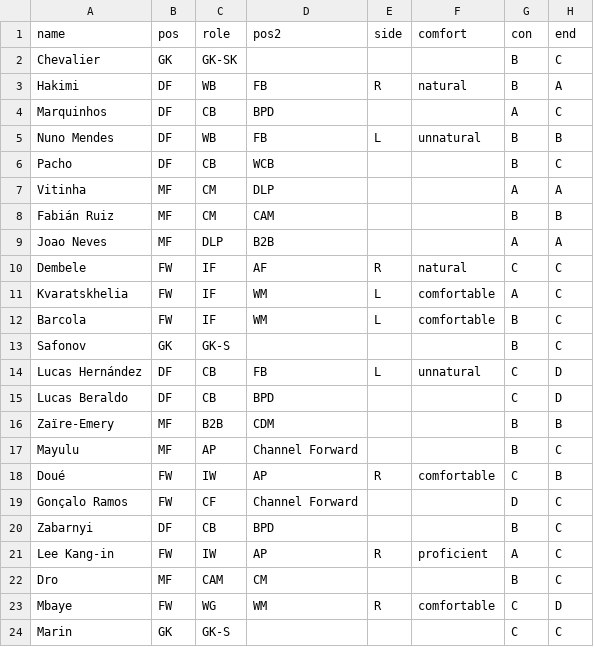
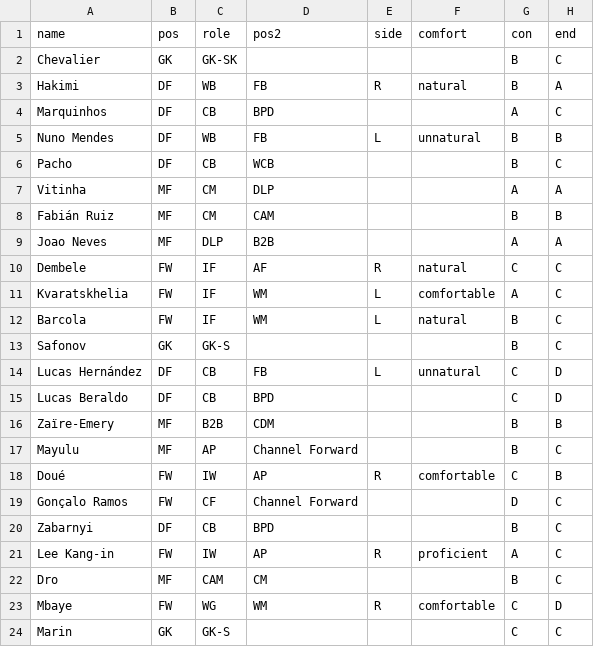
Before and after one commit to bokterd/Fantasy, a CSV file: data/psg.csv, drawn as a sheet; only a part is shown; the diff names each change by its address in the sheet, - before the commit and + after, or states it on an @@ line.

Commit message:
Update psg.csv

```diff
--- a/data/psg.csv
+++ b/data/psg.csv
-F12 (comfort): comfortable
+F12 (comfort): natural
```
